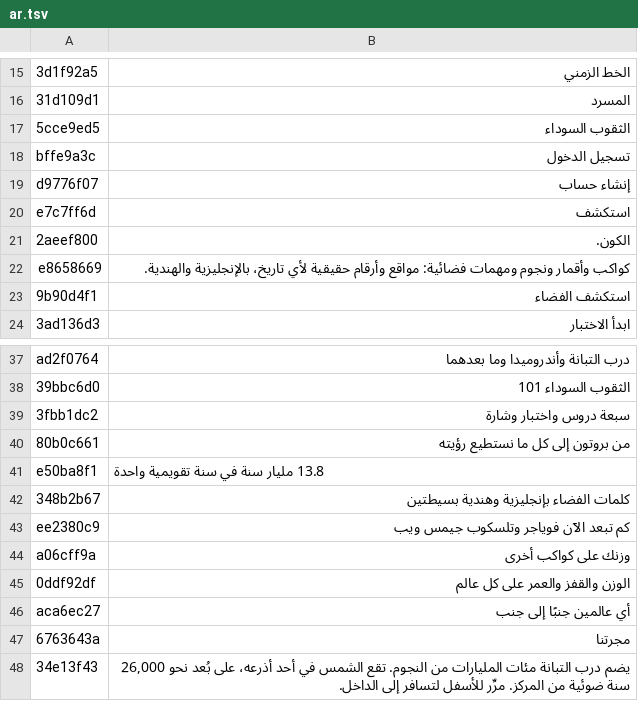
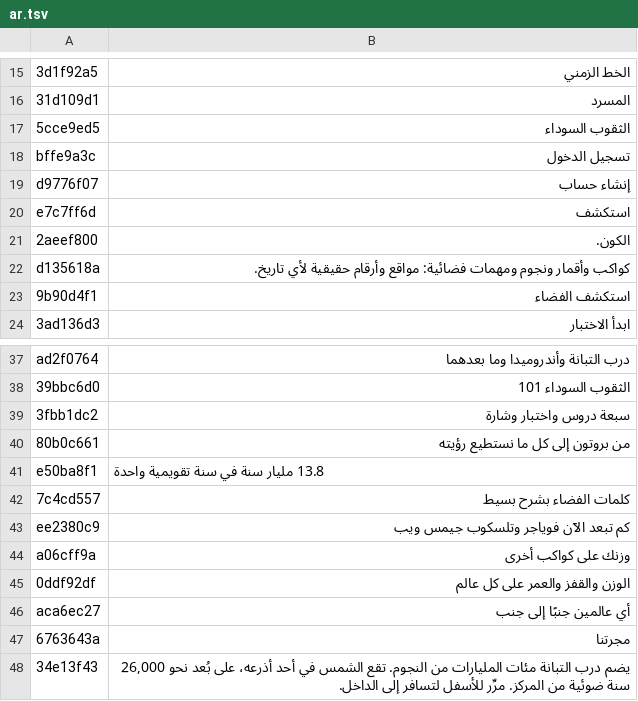
Before and after one commit to aditymishr098-collab/astryl, a TSV file: tools/i18n/ar.tsv, drawn as a sheet; only a part is shown, gaps mark what is left out.

```diff
--- a/tools/i18n/ar.tsv
+++ b/tools/i18n/ar.tsv
@@ -21,3 +21,3 @@ e7c7ff6d	استكشف
 2aeef800	الكون.
-e8658669	كواكب وأقمار ونجوم ومهمات فضائية: مواقع وأرقام حقيقية لأي تاريخ، بالإنجليزية والهندية.
+d135618a	كواكب وأقمار ونجوم ومهمات فضائية: مواقع وأرقام حقيقية لأي تاريخ.
 9b90d4f1	استكشف الفضاء
@@ -41,3 +41,3 @@ ad2f0764	درب التبانة وأندروميدا وما بعدهما
 e50ba8f1	13.8 مليار سنة في سنة تقويمية واحدة
-348b2b67	كلمات الفضاء بإنجليزية وهندية بسيطتين
+7c4cd557	كلمات الفضاء بشرح بسيط
 ee2380c9	كم تبعد الآن فوياجر وتلسكوب جيمس ويب
```
Also changed, not shown: tools/i18n/es.tsv, tools/i18n/fr.tsv, 54 other files.
